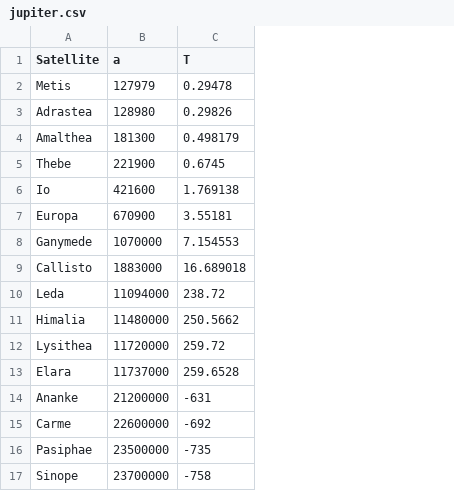
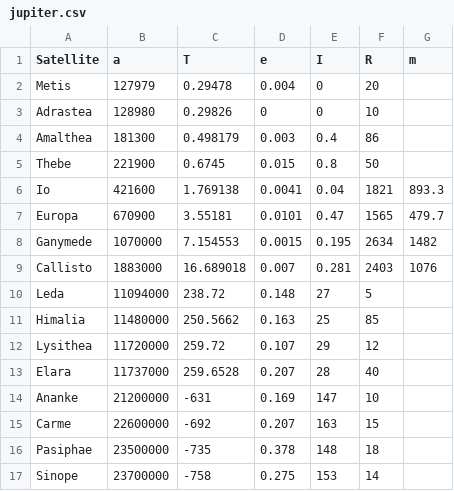
Before and after one commit to weka511/astro, a CSV file: data/jupiter.csv, drawn as a sheet; the diff names each change by its address in the sheet, - before the commit and + after, or states it on an @@ line.

```diff
--- a/data/jupiter.csv
+++ b/data/jupiter.csv
+column D (e), rows 2-17: 0.004 | 0 | 0.003 | 0.015 | 0.0041 | 0.0101 | 0.0015 | 0.007 | 0.148 | 0.163 | 0.107 | 0.207 | 0.169 | 0.207 | 0.378 | 0.275
+column E (I), rows 2-17: 0 | 0 | 0.4 | 0.8 | 0.04 | 0.47 | 0.195 | 0.281 | 27 | 25 | 29 | 28 | 147 | 163 | 148 | 153
+column F (R), rows 2-17: 20 | 10 | 86 | 50 | 1821 | 1565 | 2634 | 2403 | 5 | 85 | 12 | 40 | 10 | 15 | 18 | 14
+column G (m), rows 6-9: 893.3 | 479.7 | 1482 | 1076
```
Also changed, not shown: data/neptune.csv, data/saturn.csv, 2 other files.
